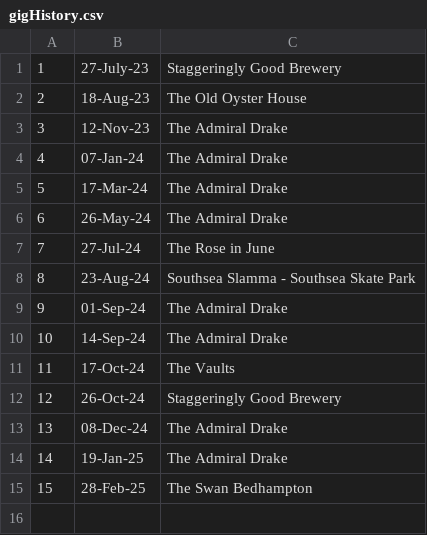
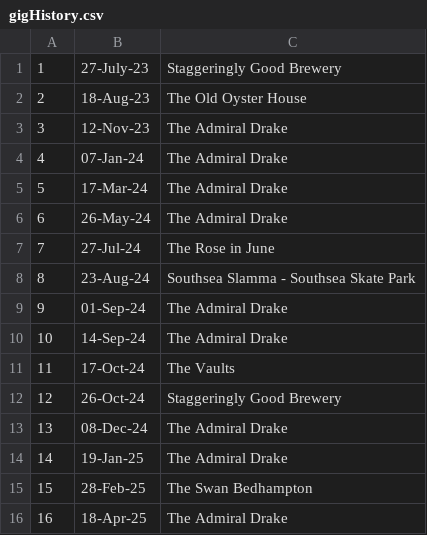
Before and after one commit to punk-hub/site, a CSV file: assets/Data/gigHistory.csv, drawn as a sheet.

Commit message:
Update gigHistory.csv

```diff
--- a/assets/Data/gigHistory.csv
+++ b/assets/Data/gigHistory.csv
@@ -15 +15,2 @@
 15,28-Feb-25,The Swan Bedhampton
+16,18-Apr-25,The Admiral Drake
```
